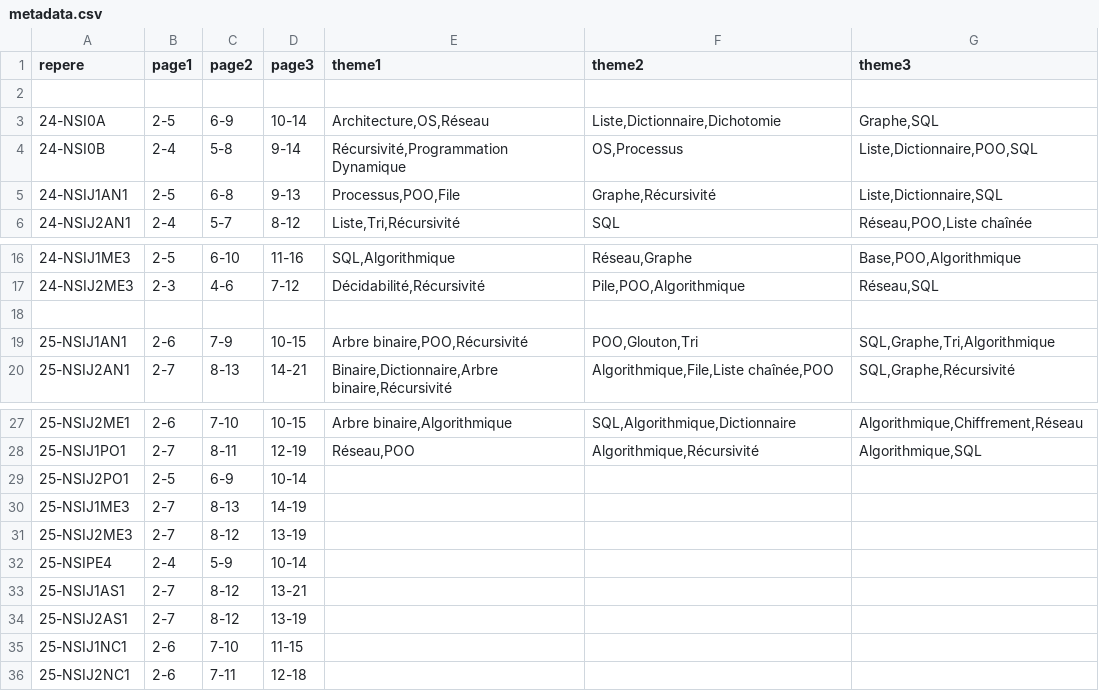
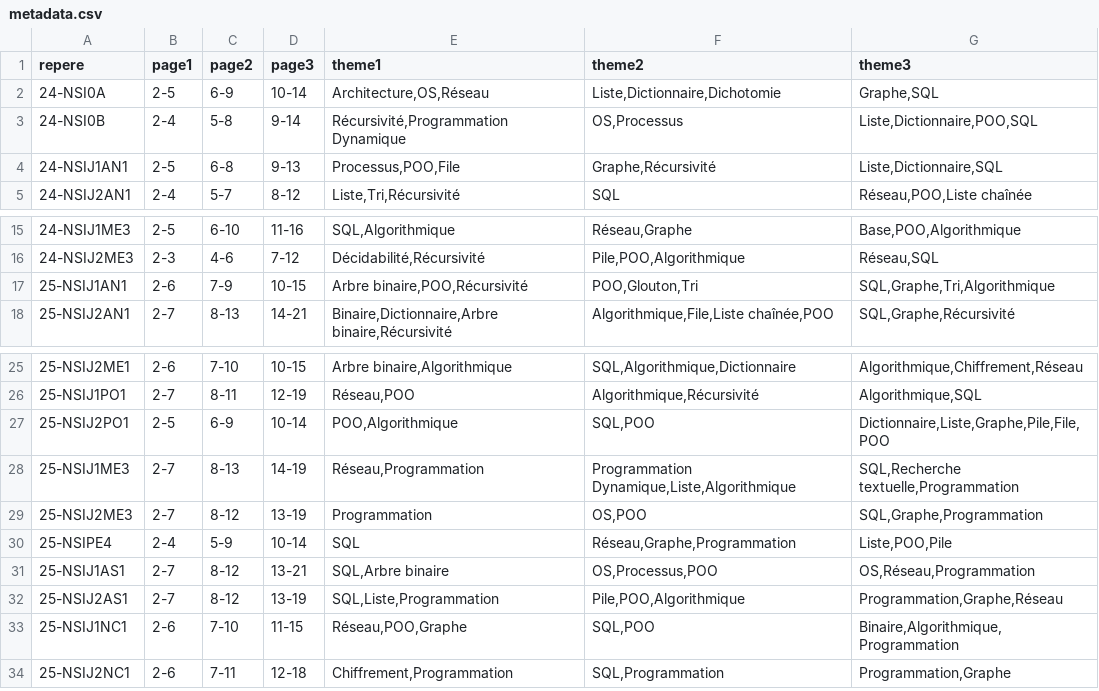
Before and after one commit to ArthurRouquan/salonnsi, a CSV file: docs/annales/metadata.csv, drawn as a sheet; only a part is shown, gaps mark what is left out.

```diff
--- a/docs/annales/metadata.csv
+++ b/docs/annales/metadata.csv
@@ -1,3 +1,2 @@
 repere;page1;page2;page3;theme1;theme2;theme3
-
 24-NSI0A;2-5;6-9;10-14;Architecture,OS,Réseau;Liste,Dictionnaire,Dichotomie;Graphe,SQL
@@ -17,3 +16,2 @@ repere;page1;page2;page3;theme1;theme2;theme3
 24-NSIJ2ME3;2-3;4-6;7-12;Décidabilité,Récursivité;Pile,POO,Algorithmique;Réseau,SQL
-
 25-NSIJ1AN1;2-6;7-9;10-15;Arbre binaire,POO,Récursivité;POO,Glouton,Tri;SQL,Graphe,Tri,Algorithmique
@@ -28,9 +26,9 @@ repere;page1;page2;page3;theme1;theme2;theme3
 25-NSIJ1PO1;2-7;8-11;12-19;Réseau,POO;Algorithmique,Récursivité;Algorithmique,SQL
-25-NSIJ2PO1;2-5;6-9;10-14;;;
-25-NSIJ1ME3;2-7;8-13;14-19;;;
-25-NSIJ2ME3;2-7;8-12;13-19;;;
-25-NSIPE4;2-4;5-9;10-14;;;
-25-NSIJ1AS1;2-7;8-12;13-21;;;
-25-NSIJ2AS1;2-7;8-12;13-19;;;
-25-NSIJ1NC1;2-6;7-10;11-15;;;
-25-NSIJ2NC1;2-6;7-11;12-18;;;
+25-NSIJ2PO1;2-5;6-9;10-14;POO,Algorithmique;SQL,POO;Dictionnaire,Liste,Graphe,Pile,File,POO
+25-NSIJ1ME3;2-7;8-13;14-19;Réseau,Programmation;Programmation Dynamique,Liste,Algorithmique;SQL,Recherche textuelle,Programmation
+25-NSIJ2ME3;2-7;8-12;13-19;Programmation;OS,POO;SQL,Graphe,Programmation
+25-NSIPE4;2-4;5-9;10-14;SQL;Réseau,Graphe,Programmation;Liste,POO,Pile
+25-NSIJ1AS1;2-7;8-12;13-21;SQL,Arbre binaire;OS,Processus,POO;OS,Réseau,Programmation
+25-NSIJ2AS1;2-7;8-12;13-19;SQL,Liste,Programmation;Pile,POO,Algorithmique;Programmation,Graphe,Réseau
+25-NSIJ1NC1;2-6;7-10;11-15;Réseau,POO,Graphe;SQL,POO;Binaire,Algorithmique,Programmation
+25-NSIJ2NC1;2-6;7-11;12-18;Chiffrement,Programmation;SQL,Programmation;Programmation,Graphe
```
Also changed, not shown: 3 other files.
